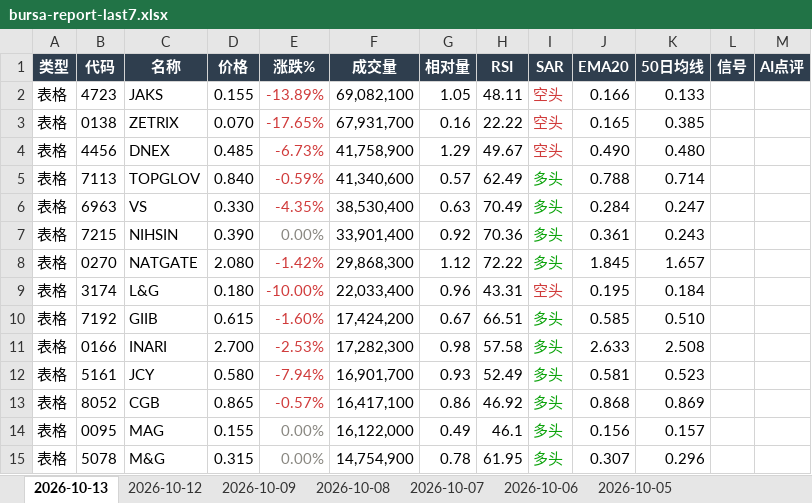
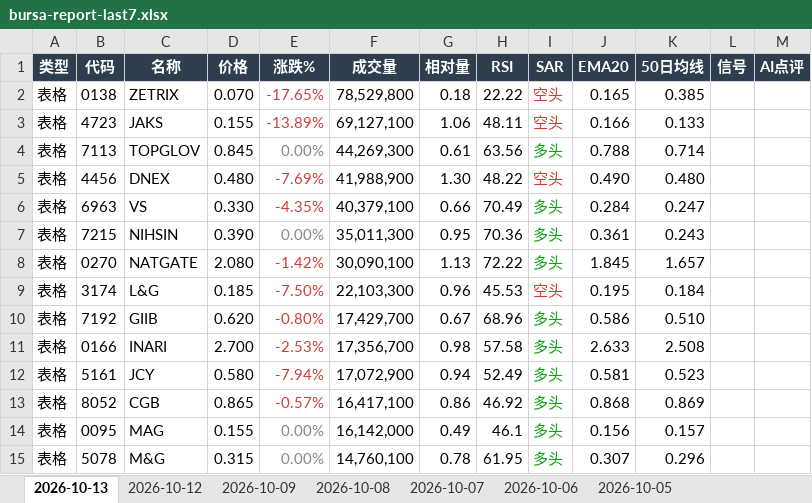
Before and after one commit to CJA231/Bursa-bot, an Excel workbook: docs/downloads/bursa-report-last7.xlsx, sheet 2026-10-13, drawn as a sheet; only a part is shown; values as stored, in another font and other column widths than the file's, no borders; removed rows and columns are numbered as before the commit, all else as after; the diff covers the shown part only; the diff names each change by its address in the sheet, - before the commit and + after, or states it on an @@ line.

```diff
--- a/docs/downloads/bursa-report-last7.xlsx (sheet 2026-10-13)
+++ b/docs/downloads/bursa-report-last7.xlsx (sheet 2026-10-13)
-row 2: 表格 | 4723 | JAKS | 0.155 | -13.89% | 69,082,100 | 1.05 | 48.11 | 空头 | 0.166 | 0.133
-F2 (成交量): 67,931,700
+F2 (成交量): 78,529,800
-G2 (相对量): 0.16
+G2 (相对量): 0.18
-row 4: 表格 | 4456 | DNEX | 0.485 | -6.73% | 41,758,900 | 1.29 | 49.67 | 空头 | 0.490 | 0.480
+row 3: 表格 | 4723 | JAKS | 0.155 | -13.89% | 69,127,100 | 1.06 | 48.11 | 空头 | 0.166 | 0.133
-D4 (价格): 0.840
+D4 (价格): 0.845
-E4 (涨跌%): -0.59%
+E4 (涨跌%): 0.00%
-E4 text colour: #D03B3B
+E4 text colour: #898781
-F4 (成交量): 41,340,600
+F4 (成交量): 44,269,300
-G4 (相对量): 0.57
+G4 (相对量): 0.61
-H4 (RSI): 62.49
+H4 (RSI): 63.56
+row 5: 表格 | 4456 | DNEX | 0.480 | -7.69% | 41,988,900 | 1.30 | 48.22 | 空头 | 0.490 | 0.480
-F6 (成交量): 38,530,400
+F6 (成交量): 40,379,100
-G6 (相对量): 0.63
+G6 (相对量): 0.66
-F7 (成交量): 33,901,400
+F7 (成交量): 35,011,300
-G7 (相对量): 0.92
+G7 (相对量): 0.95
-F8 (成交量): 29,868,300
+F8 (成交量): 30,090,100
-G8 (相对量): 1.12
+G8 (相对量): 1.13
-D9 (价格): 0.180
+D9 (价格): 0.185
-E9 (涨跌%): -10.00%
+E9 (涨跌%): -7.50%
-F9 (成交量): 22,033,400
+F9 (成交量): 22,103,300
-H9 (RSI): 43.31
+H9 (RSI): 45.53
-D10 (价格): 0.615
+D10 (价格): 0.620
-E10 (涨跌%): -1.60%
+E10 (涨跌%): -0.80%
-F10 (成交量): 17,424,200
+F10 (成交量): 17,429,700
-H10 (RSI): 66.51
+H10 (RSI): 68.96
-J10 (EMA20): 0.585
+J10 (EMA20): 0.586
-F11 (成交量): 17,282,300
+F11 (成交量): 17,356,700
-F12 (成交量): 16,901,700
+F12 (成交量): 17,072,900
-G12 (相对量): 0.93
+G12 (相对量): 0.94
-F14 (成交量): 16,122,000
+F14 (成交量): 16,142,000
-F15 (成交量): 14,754,900
+F15 (成交量): 14,760,100
```
Also changed, not shown: 57 added rows, 54 removed rows, 272 edited cells and cell formats elsewhere in this sheet, docs/downloads/2026-10-13/bursa-report-2026-10-13.xlsx, 9 other files.
